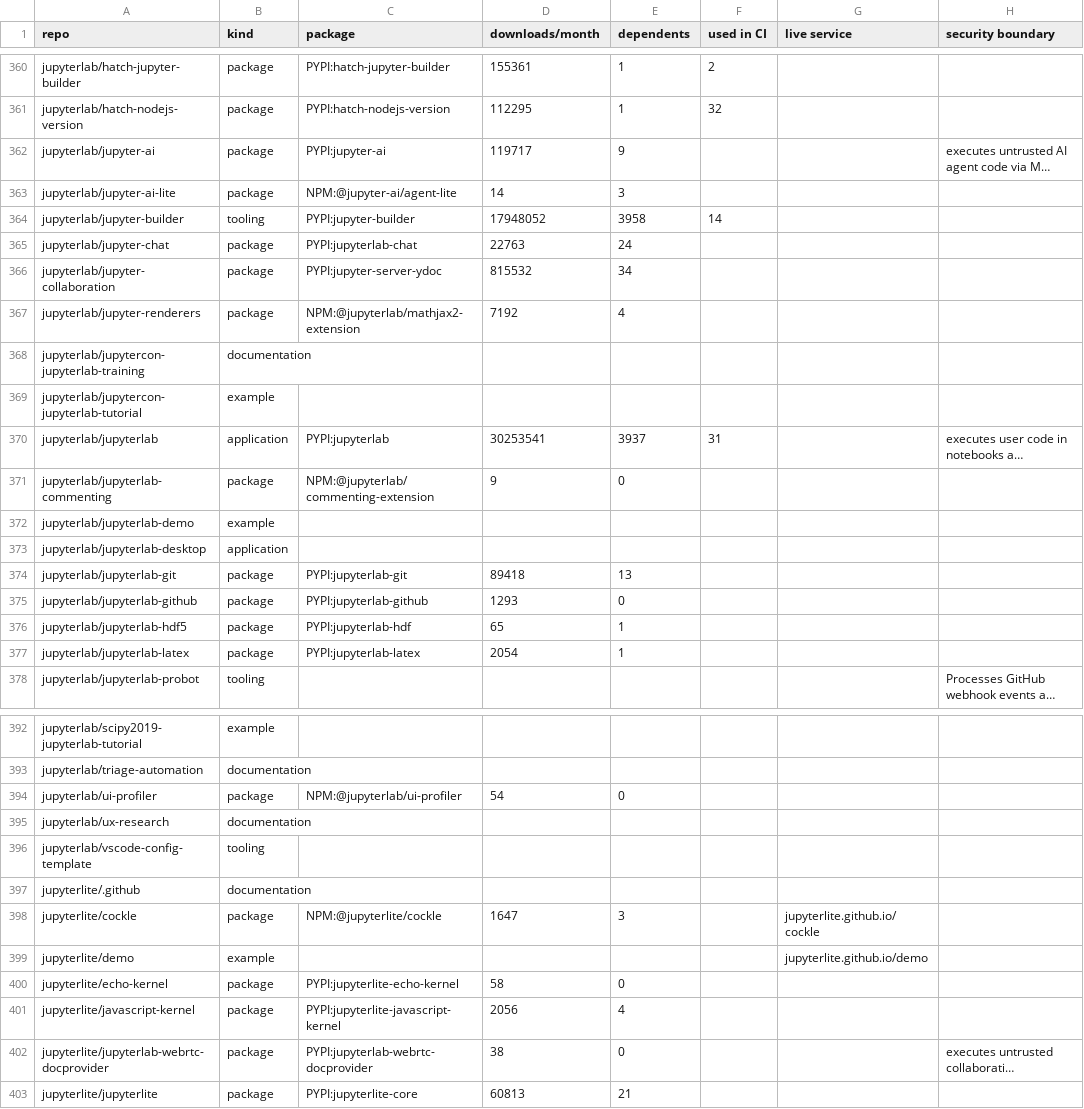
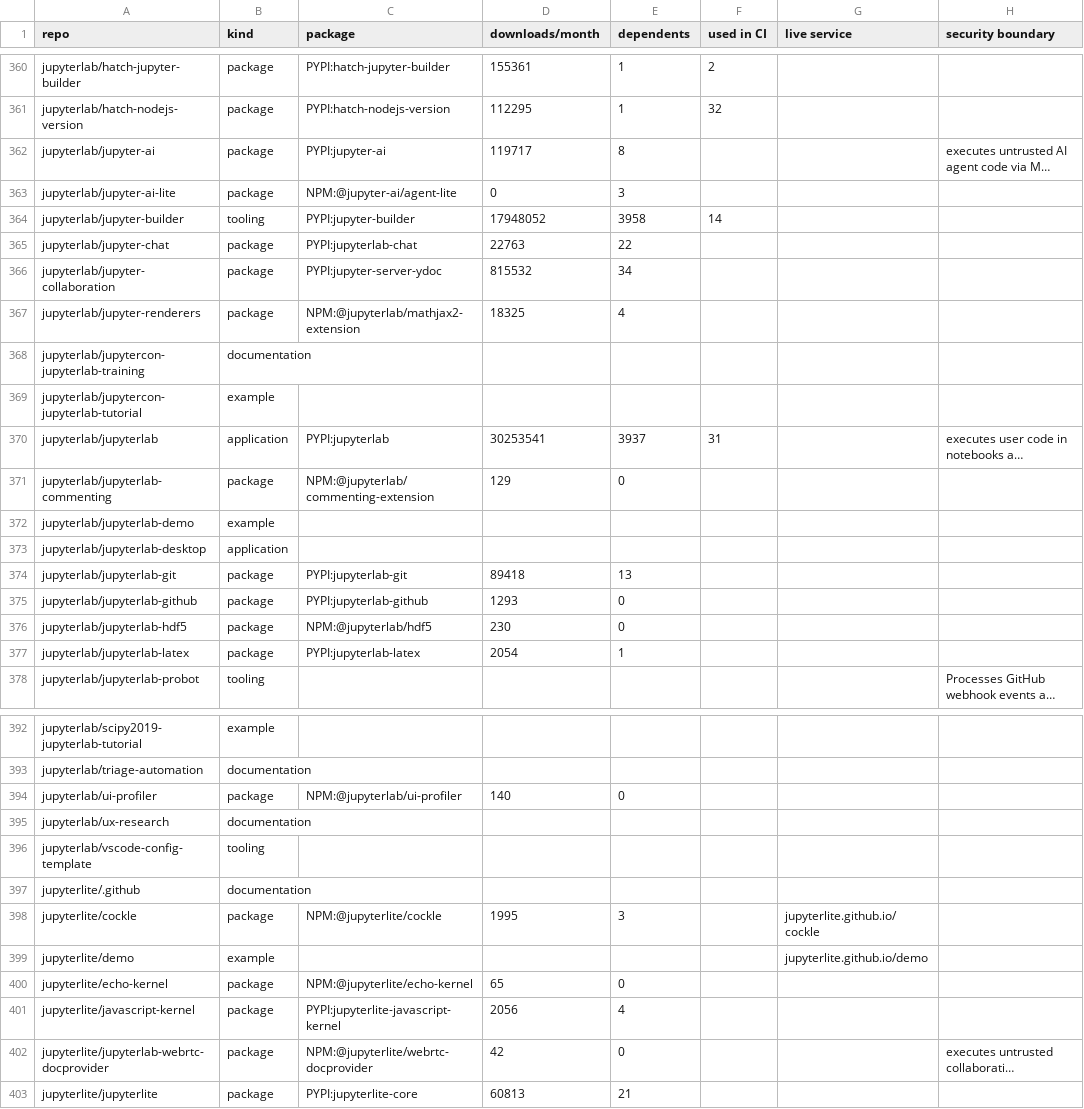
Before and after one commit to Yann-P/jupyter-security-inventory, a CSV file: output/repos.csv, drawn as a sheet; only a part is shown, gaps mark what is left out; long unchanged cells end in …; the diff covers the shown part only; the diff names each change by its address in the sheet, - before the commit and + after, or states it on an @@ line.

```diff
--- a/output/repos.csv
+++ b/output/repos.csv
-E362 (dependents): 9
+E362 (dependents): 8
-D363 (downloads/month): 14
+D363 (downloads/month): 0
-E365 (dependents): 24
+E365 (dependents): 22
-D367 (downloads/month): 7192
+D367 (downloads/month): 18325
-D371 (downloads/month): 9
+D371 (downloads/month): 129
-C376 (package): PYPI:jupyterlab-hdf
+C376 (package): NPM:@jupyterlab/hdf5
-D376 (downloads/month): 65
+D376 (downloads/month): 230
-E376 (dependents): 1
+E376 (dependents): 0
-D394 (downloads/month): 54
+D394 (downloads/month): 140
-D398 (downloads/month): 1647
+D398 (downloads/month): 1995
-C400 (package): PYPI:jupyterlite-echo-kernel
+C400 (package): NPM:@jupyterlite/echo-kernel
-D400 (downloads/month): 58
+D400 (downloads/month): 65
-C402 (package): PYPI:jupyterlab-webrtc-docprovider
+C402 (package): NPM:@jupyterlite/webrtc-docprovider
-D402 (downloads/month): 38
+D402 (downloads/month): 42
```
Also changed, not shown: 25 edited cells elsewhere in this file, 4 other files.
